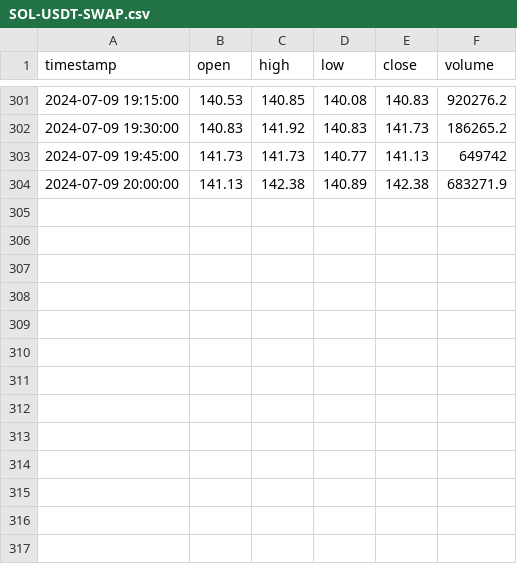
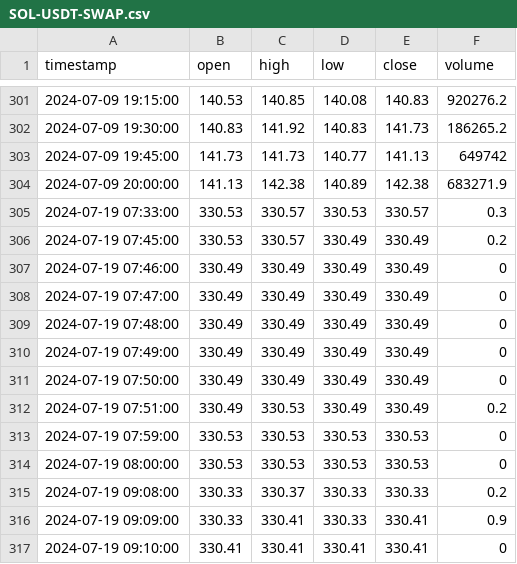
Before and after one commit to User270298/new, a CSV file: SOL-USDT-SWAP.csv, drawn as a sheet; only a part is shown, gaps mark what is left out.

```diff
--- a/SOL-USDT-SWAP.csv
+++ b/SOL-USDT-SWAP.csv
@@ -304 +304,14 @@ timestamp,open,high,low,close,volume
 2024-07-09 20:00:00,141.13,142.38,140.89,142.38,683271.9
+2024-07-19 07:33:00,330.53,330.57,330.53,330.57,0.3
+2024-07-19 07:45:00,330.53,330.57,330.49,330.49,0.2
+2024-07-19 07:46:00,330.49,330.49,330.49,330.49,0
+2024-07-19 07:47:00,330.49,330.49,330.49,330.49,0
+2024-07-19 07:48:00,330.49,330.49,330.49,330.49,0
+2024-07-19 07:49:00,330.49,330.49,330.49,330.49,0
+2024-07-19 07:50:00,330.49,330.49,330.49,330.49,0
+2024-07-19 07:51:00,330.49,330.53,330.49,330.49,0.2
+2024-07-19 07:59:00,330.53,330.53,330.53,330.53,0
+2024-07-19 08:00:00,330.53,330.53,330.53,330.53,0
+2024-07-19 09:08:00,330.33,330.37,330.33,330.33,0.2
+2024-07-19 09:09:00,330.33,330.41,330.33,330.41,0.9
+2024-07-19 09:10:00,330.41,330.41,330.41,330.41,0
```
Also changed, not shown: BTC-USDT-SWAP.csv, ETH-USDT-SWAP.csv, 3 other files.
